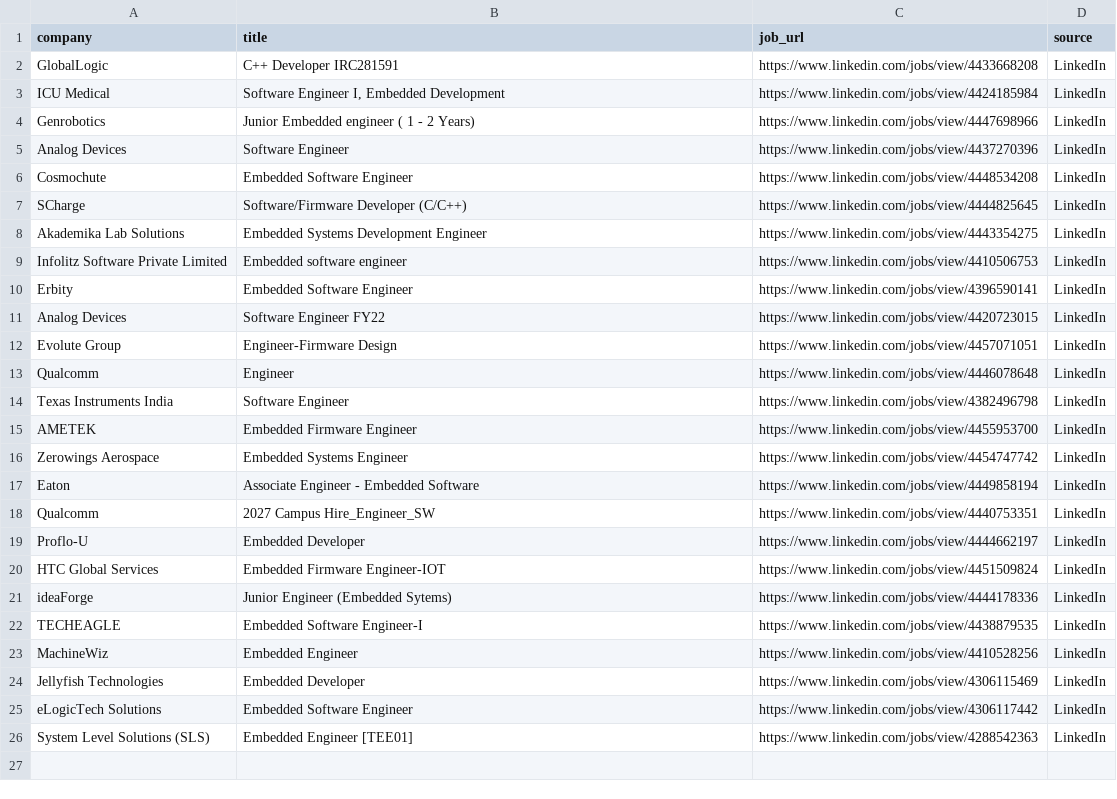
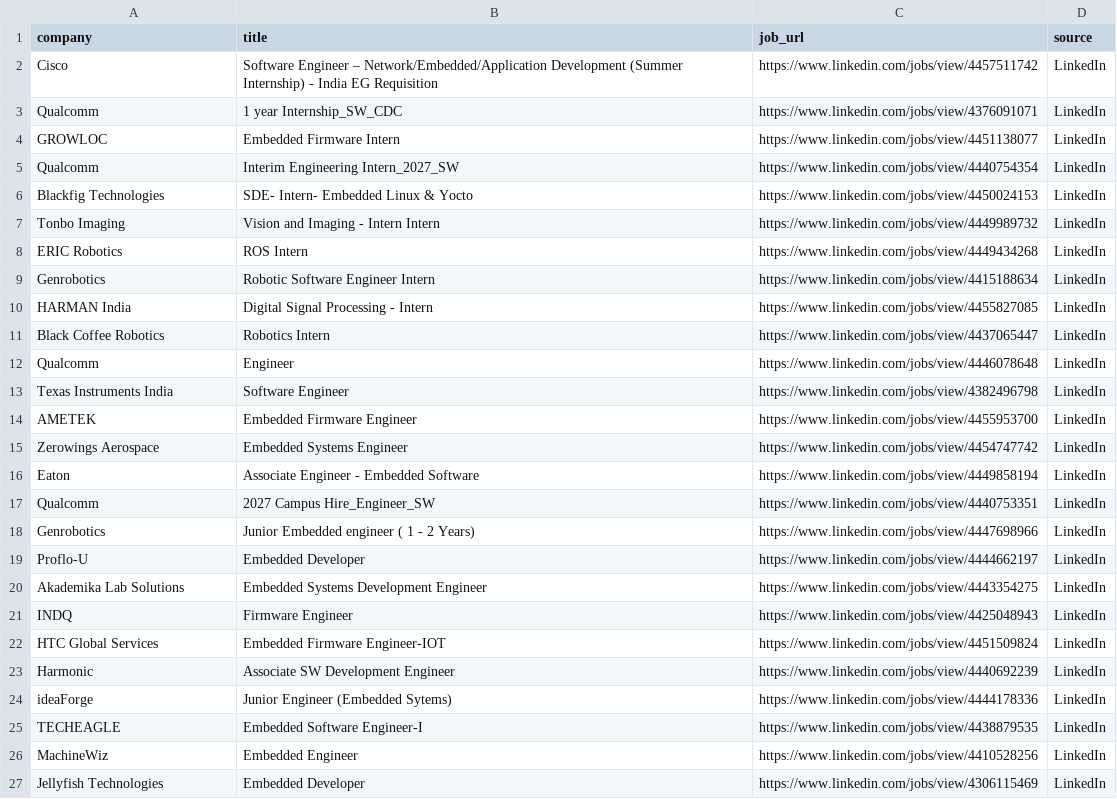
Before and after one commit to ashu304-ops/jobtracking, a CSV file: applications/jobs_database.csv, drawn as a sheet; only a part is shown; the shorter side is filled out with more unchanged rows.

```diff
--- a/applications/jobs_database.csv
+++ b/applications/jobs_database.csv
@@ -1,13 +1,12 @@
 company,title,job_url,source
-GlobalLogic,C++ Developer IRC281591,https://www.linkedin.com/jobs/view/4433668208,LinkedIn
-ICU Medical,"Software Engineer I, Embedded Development",https://www.linkedin.com/jobs/view/4424185984,LinkedIn
-Genrobotics,Junior Embedded engineer ( 1 - 2 Years),https://www.linkedin.com/jobs/view/4447698966,LinkedIn
-Analog Devices,Software Engineer,https://www.linkedin.com/jobs/view/4437270396,LinkedIn
-Cosmochute,Embedded Software Engineer,https://www.linkedin.com/jobs/view/4448534208,LinkedIn
-SCharge,Software/Firmware Developer (C/C++),https://www.linkedin.com/jobs/view/4444825645,LinkedIn
-Akademika Lab Solutions,Embedded Systems Development Engineer,https://www.linkedin.com/jobs/view/4443354275,LinkedIn
-Infolitz Software Private Limited,Embedded software engineer,https://www.linkedin.com/jobs/view/4410506753,LinkedIn
-Erbity,Embedded Software Engineer,https://www.linkedin.com/jobs/view/4396590141,LinkedIn
-Analog Devices,Software Engineer FY22,https://www.linkedin.com/jobs/view/4420723015,LinkedIn
-Evolute Group,Engineer-Firmware Design,https://www.linkedin.com/jobs/view/4457071051,LinkedIn
+Cisco,Software Engineer – Network/Embedded/Application Development (Summer Internship) - India EG Requisition,https://www.linkedin.com/jobs/view/4457511742,LinkedIn
+Qualcomm,1 year  Internship_SW_CDC,https://www.linkedin.com/jobs/view/4376091071,LinkedIn
+GROWLOC,Embedded Firmware Intern,https://www.linkedin.com/jobs/view/4451138077,LinkedIn
+Qualcomm,Interim Engineering Intern_2027_SW,https://www.linkedin.com/jobs/view/4440754354,LinkedIn
+Blackfig Technologies,SDE- Intern- Embedded Linux & Yocto,https://www.linkedin.com/jobs/view/4450024153,LinkedIn
+Tonbo Imaging,Vision and Imaging - Intern Intern,https://www.linkedin.com/jobs/view/4449989732,LinkedIn
+ERIC Robotics,ROS Intern,https://www.linkedin.com/jobs/view/4449434268,LinkedIn
+Genrobotics,Robotic Software Engineer Intern,https://www.linkedin.com/jobs/view/4415188634,LinkedIn
+HARMAN India,Digital Signal Processing - Intern,https://www.linkedin.com/jobs/view/4455827085,LinkedIn
+Black Coffee Robotics,Robotics Intern,https://www.linkedin.com/jobs/view/4437065447,LinkedIn
 Qualcomm,Engineer,https://www.linkedin.com/jobs/view/4446078648,LinkedIn
@@ -18,4 +17,8 @@ Eaton,Associate Engineer - Embedded Software,https://www.linkedin.com/jobs/view/
 Qualcomm,2027 Campus Hire_Engineer_SW,https://www.linkedin.com/jobs/view/4440753351,LinkedIn
+Genrobotics,Junior Embedded engineer ( 1 - 2 Years),https://www.linkedin.com/jobs/view/4447698966,LinkedIn
 Proflo-U,Embedded Developer,https://www.linkedin.com/jobs/view/4444662197,LinkedIn
+Akademika Lab Solutions,Embedded Systems Development Engineer,https://www.linkedin.com/jobs/view/4443354275,LinkedIn
+INDQ,Firmware Engineer,https://www.linkedin.com/jobs/view/4425048943,LinkedIn
 HTC Global Services,Embedded Firmware Engineer-IOT,https://www.linkedin.com/jobs/view/4451509824,LinkedIn
+Harmonic,Associate SW Development Engineer,https://www.linkedin.com/jobs/view/4440692239,LinkedIn
 ideaForge,Junior Engineer (Embedded Sytems),https://www.linkedin.com/jobs/view/4444178336,LinkedIn
```
